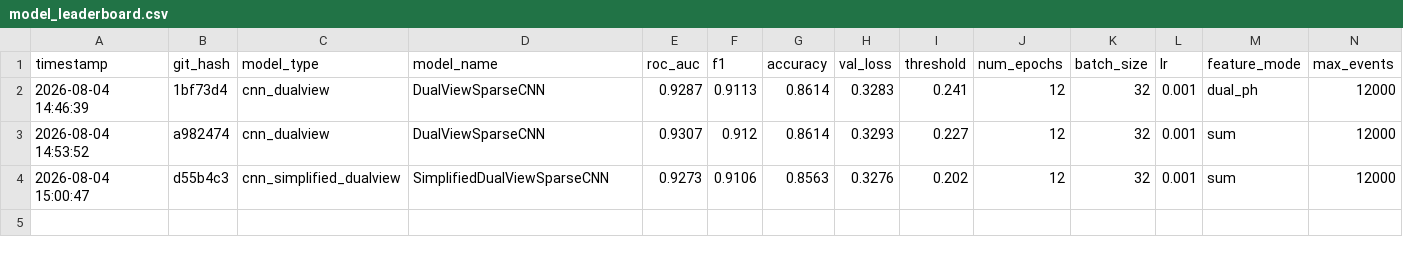
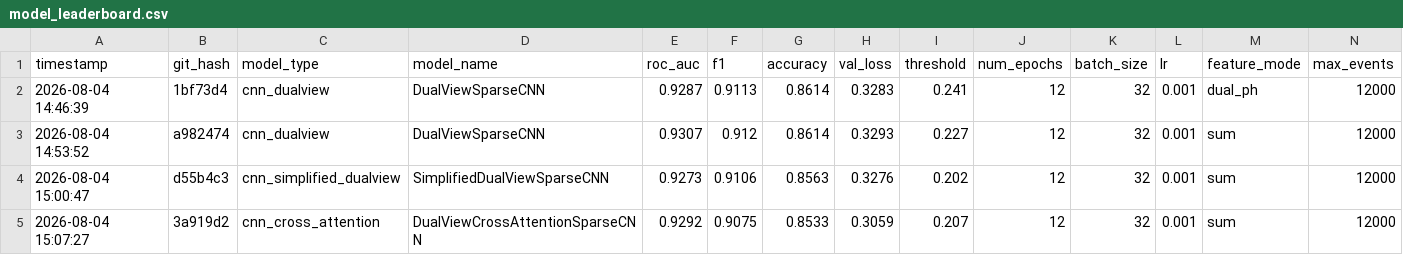
Before and after one commit to Phidet/minos_sparse, a CSV file: model_leaderboard.csv, drawn as a sheet; only a part is shown; rows hold the shown columns only; the diff names each change by its address in the sheet, - before the commit and + after, or states it on an @@ line.

Commit message:
Auto-commit before training cnn_cross_attention

```diff
--- a/model_leaderboard.csv
+++ b/model_leaderboard.csv
+row 5: 2026-08-04 15:07:27 | 3a919d2 | cnn_cross_attention | DualViewCrossAttentionSparseCNN | 0.9292 | 0.9075 | 0.8533 | 0.3059 | 0.207 | 12 | 32 | 0.001 | sum | 12000
```
Also changed, not shown: 1 other file.
